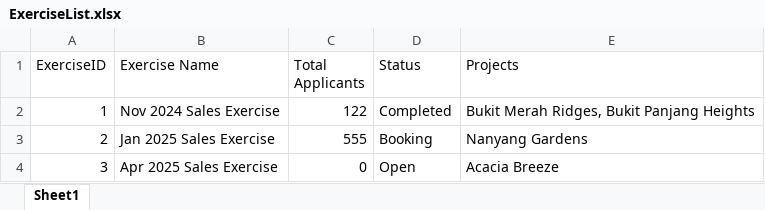
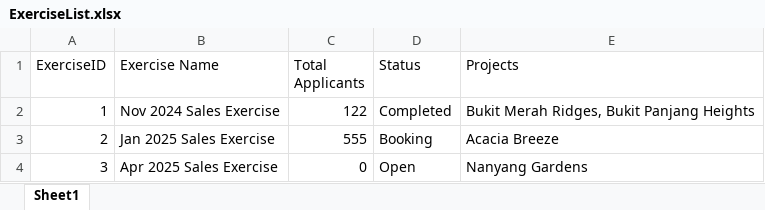
Before and after one commit to jordanchoi/sc2002_hdb_fcsd_group2, an Excel workbook: src/main/resources/data/ExerciseList.xlsx, sheet Sheet1, drawn as a sheet; values as stored, in another font and other column widths than the file's, no borders; the diff names each change by its address in the sheet, - before the commit and + after, or states it on an @@ line.

```diff
--- a/src/main/resources/data/ExerciseList.xlsx (sheet Sheet1)
+++ b/src/main/resources/data/ExerciseList.xlsx (sheet Sheet1)
-E3 (Projects): Nanyang Gardens
+E3 (Projects): Acacia Breeze
-E4 (Projects): Acacia Breeze
+E4 (Projects): Nanyang Gardens
```
Also changed, not shown: src/main/resources/data/FlatsList.xlsx, src/main/resources/data/ProjectList.xlsx, 7 other files.
